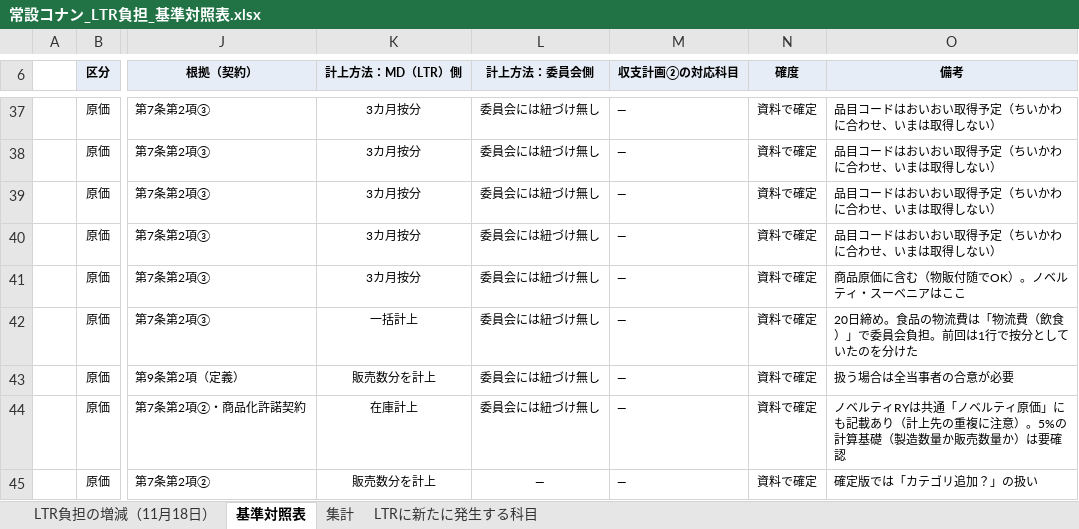
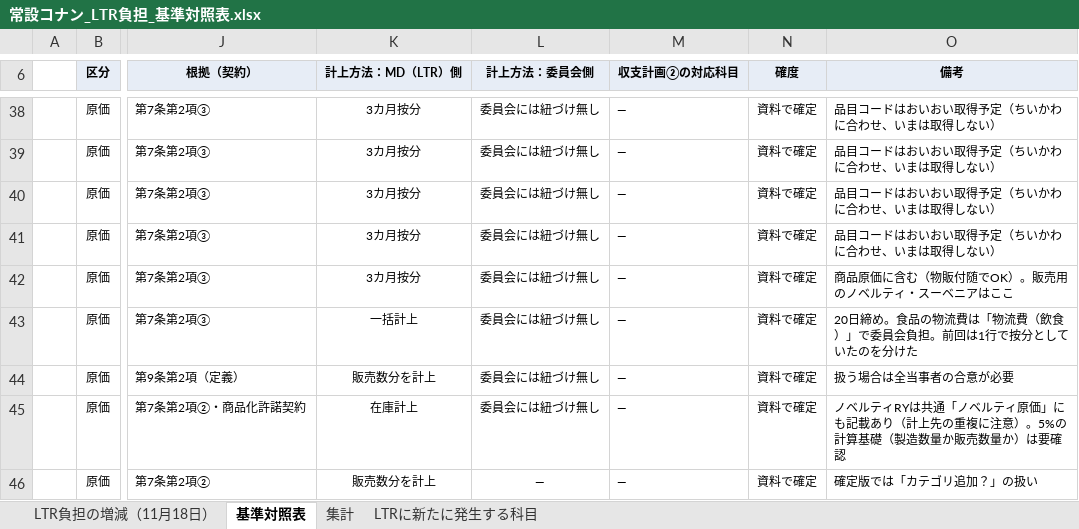
Before and after one commit to maa-a/Antigravity-test, an Excel workbook: internal/常設コナン_LTR負担_基準対照表.xlsx, sheet 基準対照表, drawn as a sheet; only a part is shown, gaps mark what is left out; values as stored, in another font and other column widths than the file's, no borders; conditional formats not drawn; addresses are those after the commit; the diff covers the shown part only; the diff names each change by its address in the sheet, - before the commit and + after, or states it on an @@ line.

```diff
--- a/internal/常設コナン_LTR負担_基準対照表.xlsx (sheet 基準対照表)
+++ b/internal/常設コナン_LTR負担_基準対照表.xlsx (sheet 基準対照表)
-O42 (備考): 商品原価に含む（物販付随でOK）。ノベルティ・スーベニアはここ
+O42 (備考): 商品原価に含む（物販付随でOK）。販売用のノベルティ・スーベニアはここ
```
Also changed, not shown: 2 added rows and 6 edited cells elsewhere in this sheet, sheet LTR負担の増減（11月18日）, sheet 集計, internal/常設コナン_清算書.xlsx, 1 other file.
